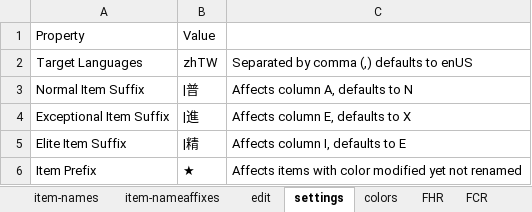
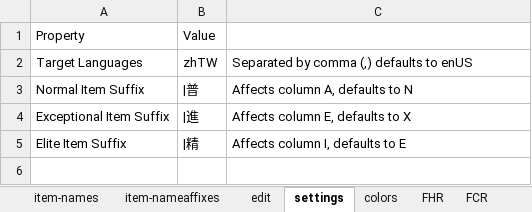
Before and after one commit to yatyricky/d2r-loot-filter, an Excel workbook: Diablo II.xlsx, sheet settings, drawn as a sheet; values as stored, in another font and other column widths than the file's, no borders; the diff names each change by its address in the sheet, - before the commit and + after, or states it on an @@ line.

```diff
--- a/Diablo II.xlsx (sheet settings)
+++ b/Diablo II.xlsx (sheet settings)
-row 6: Item Prefix | ★ | Affects items with color modified yet not renamed
```
Also changed, not shown: sheet Set&Unique, sheet edit, 3 other files.
